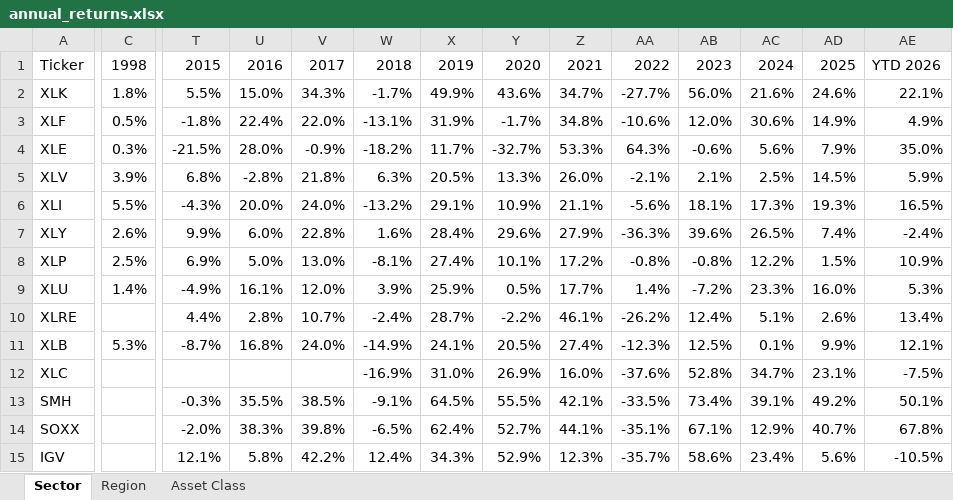
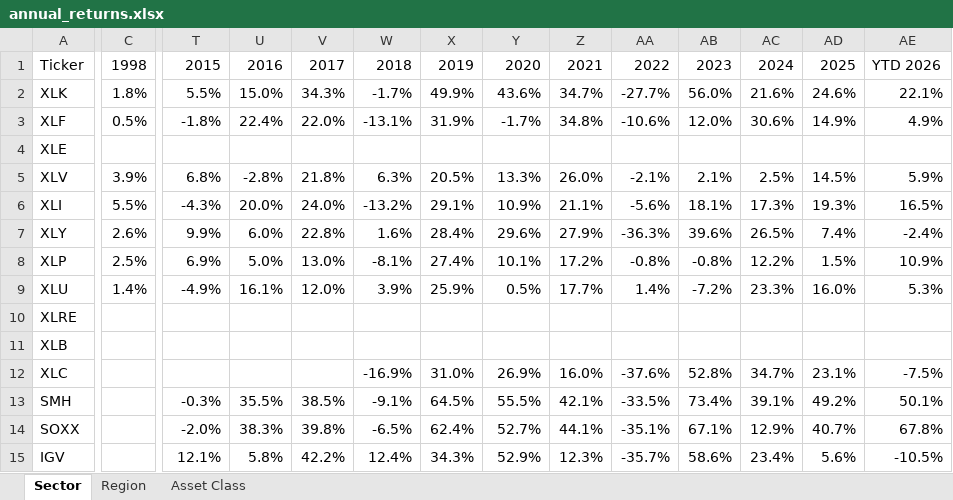
Before and after one commit to nextinvestment/market-reports, an Excel workbook: annual_returns.xlsx, sheet Sector, drawn as a sheet; only a part is shown, gaps mark what is left out; values as stored, in another font and other column widths than the file's, no cell formats; the diff covers the shown part only; the diff names each change by its address in the sheet, - before the commit and + after, or states it on an @@ line.

```diff
--- a/annual_returns.xlsx (sheet Sector)
+++ b/annual_returns.xlsx (sheet Sector)
-C4: 0.3%
+C4: (empty)
-T4: -21.5%
+T4: (empty)
-U4: 28.0%
+U4: (empty)
-V4: -0.9%
+V4: (empty)
-W4: -18.2%
+W4: (empty)
-X4: 11.7%
+X4: (empty)
-Y4: -32.7%
+Y4: (empty)
-Z4: 53.3%
+Z4: (empty)
-AA4: 64.3%
+AA4: (empty)
-AB4: -0.6%
+AB4: (empty)
-AC4: 5.6%
+AC4: (empty)
-AD4: 7.9%
+AD4: (empty)
-AE4: 35.0%
+AE4: (empty)
-T10: 4.4%
+T10: (empty)
-U10: 2.8%
+U10: (empty)
-V10: 10.7%
+V10: (empty)
-W10: -2.4%
+W10: (empty)
-X10: 28.7%
+X10: (empty)
-Y10: -2.2%
+Y10: (empty)
-Z10: 46.1%
+Z10: (empty)
-AA10: -26.2%
+AA10: (empty)
-AB10: 12.4%
+AB10: (empty)
-AC10: 5.1%
+AC10: (empty)
-AD10: 2.6%
+AD10: (empty)
-AE10: 13.4%
+AE10: (empty)
-C11: 5.3%
+C11: (empty)
-T11: -8.7%
+T11: (empty)
-U11: 16.8%
+U11: (empty)
-V11: 24.0%
+V11: (empty)
-W11: -14.9%
+W11: (empty)
-X11: 24.1%
+X11: (empty)
-Y11: 20.5%
+Y11: (empty)
-Z11: 27.4%
+Z11: (empty)
-AA11: -12.3%
+AA11: (empty)
-AB11: 12.5%
+AB11: (empty)
-AC11: 0.1%
+AC11: (empty)
-AD11: 9.9%
+AD11: (empty)
-AE11: 12.1%
+AE11: (empty)
```
Also changed, not shown: 122 edited cells elsewhere in this sheet, sheet Asset Class, sheet Region, cell formats, 1 other file.
